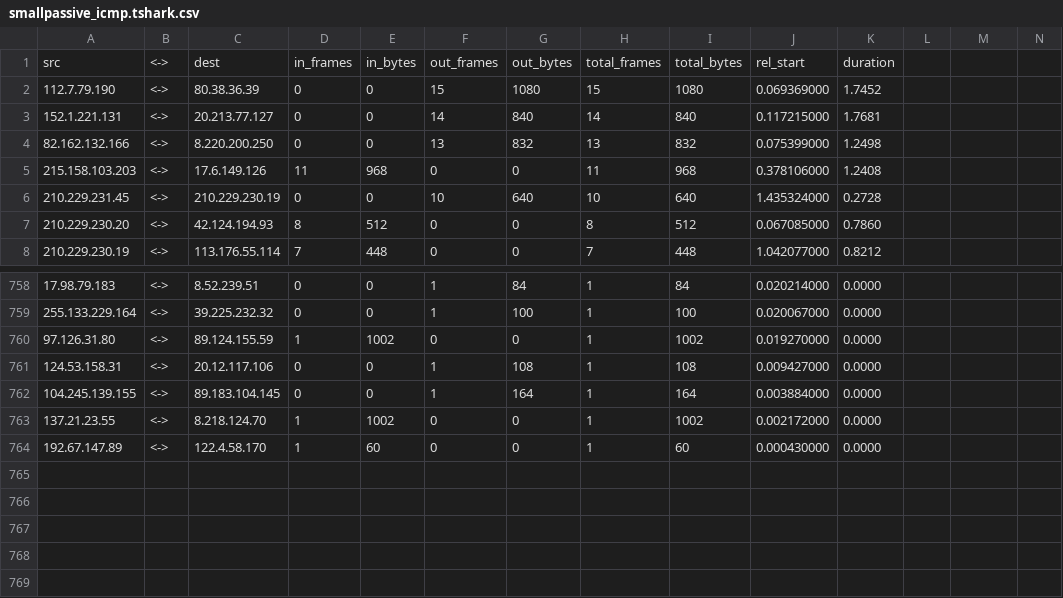
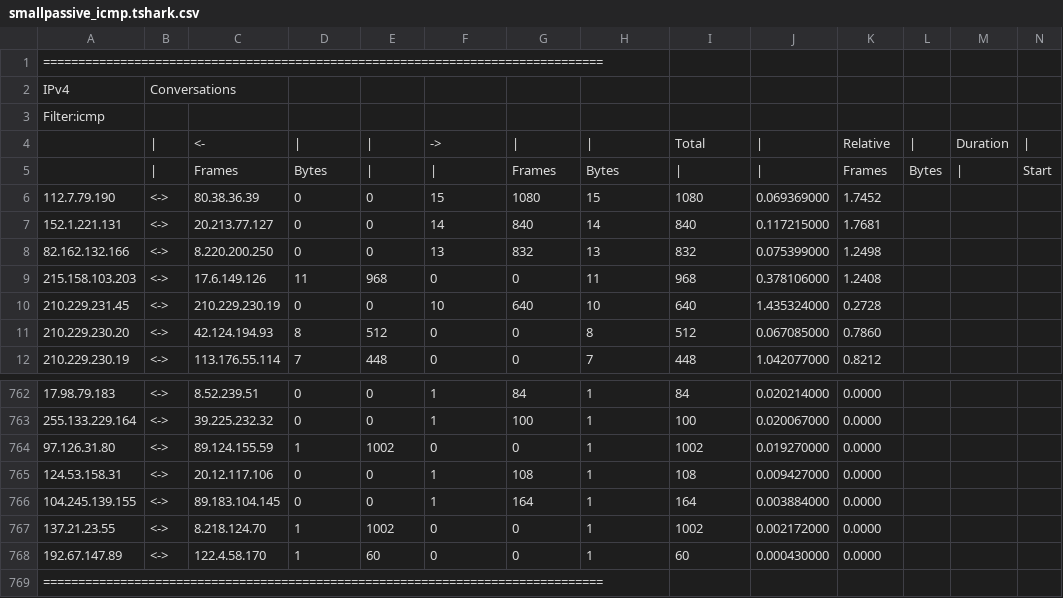
Before and after one commit to ishparii/escudo, a CSV file: resources/smallpassive_icmp.tshark.csv, drawn as a sheet; only a part is shown, gaps mark what is left out; removed rows and columns are numbered as before the commit, all else as after; rows hold the shown columns only; the diff names each change by its address in the sheet, - before the commit and + after, or states it on an @@ line.

```diff
--- a/resources/smallpassive_icmp.tshark.csv
+++ b/resources/smallpassive_icmp.tshark.csv
-row 1: src | <-> | dest | in_frames | in_bytes | out_frames | out_bytes | total_frames | total_bytes | rel_start | duration
+row 1: ================================================================================
+row 2: IPv4 | Conversations
+row 3: Filter:icmp
+row 4:  | | | <- | | | | | -> | | | | | Total | | | Relative | | | Duration
+row 5:  | | | Frames | Bytes | | | | | Frames | Bytes | | | | | Frames | Bytes | | | Start
+row 769: ================================================================================
```
Also changed, not shown: resources/smallpassive_with_tcpsyn.tshark.csv, 9 other files.
